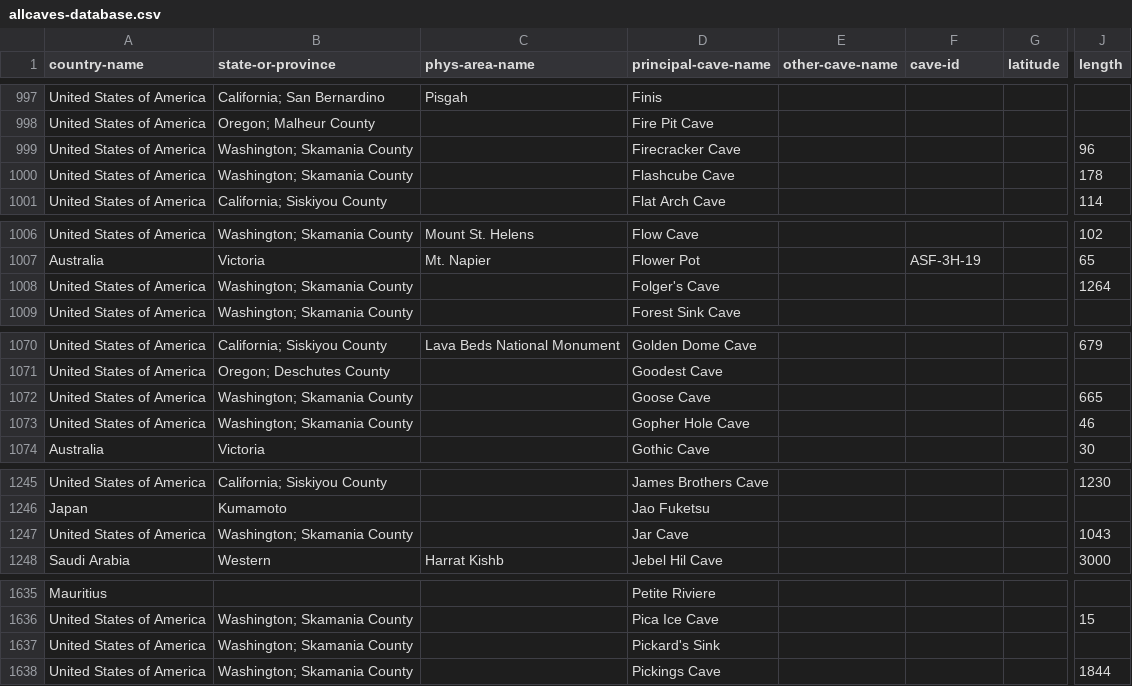
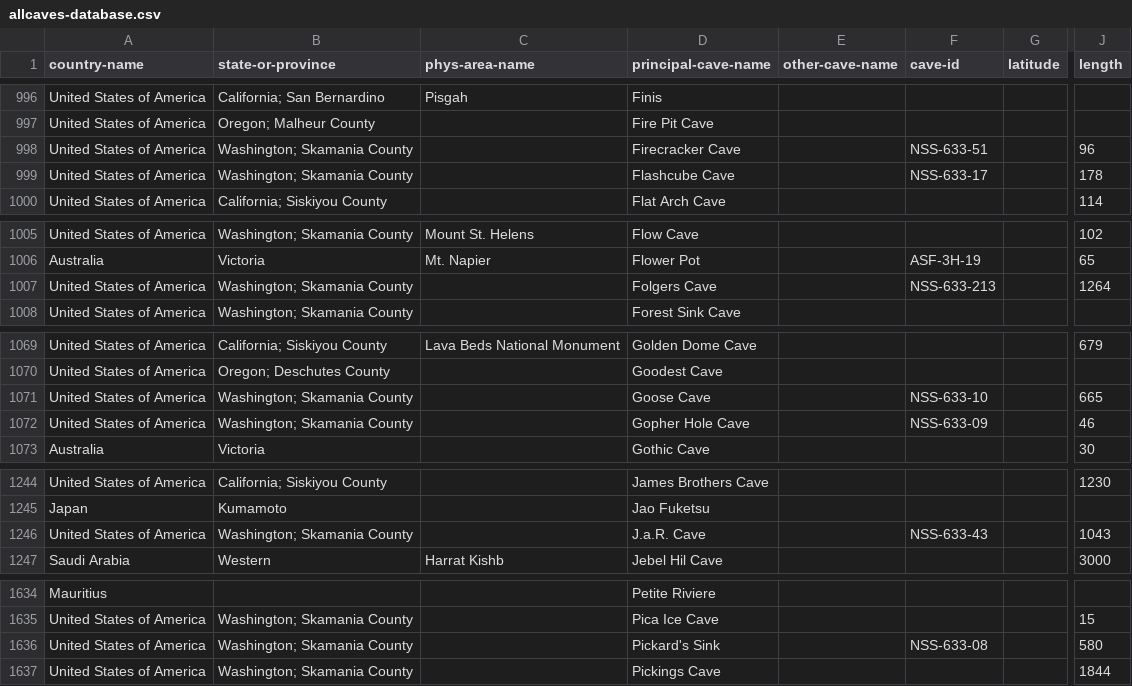
Before and after one commit to nschorgh/CaveXML, a CSV file: allcaves-database.csv, drawn as a sheet; only a part is shown, gaps mark what is left out; addresses are those after the commit; the diff covers the shown part only; the diff names each change by its address in the sheet, - before the commit and + after, or states it on an @@ line.

```diff
--- a/allcaves-database.csv
+++ b/allcaves-database.csv
-F998 (cave-id): (empty)
+F998 (cave-id): NSS-633-51
-F999 (cave-id): (empty)
+F999 (cave-id): NSS-633-17
-D1007 (principal-cave-name): Folger's Cave
+D1007 (principal-cave-name): Folgers Cave
-F1007 (cave-id): (empty)
+F1007 (cave-id): NSS-633-213
-F1071 (cave-id): (empty)
+F1071 (cave-id): NSS-633-10
-F1072 (cave-id): (empty)
+F1072 (cave-id): NSS-633-09
-D1246 (principal-cave-name): Jar Cave
+D1246 (principal-cave-name): J.a.R. Cave
-F1246 (cave-id): (empty)
+F1246 (cave-id): NSS-633-43
-F1636 (cave-id): (empty)
+F1636 (cave-id): NSS-633-08
-J1636 (length): (empty)
+J1636 (length): 580
```
Also changed, not shown: 1 removed row and 43 edited cells elsewhere in this file, 5 other files.
